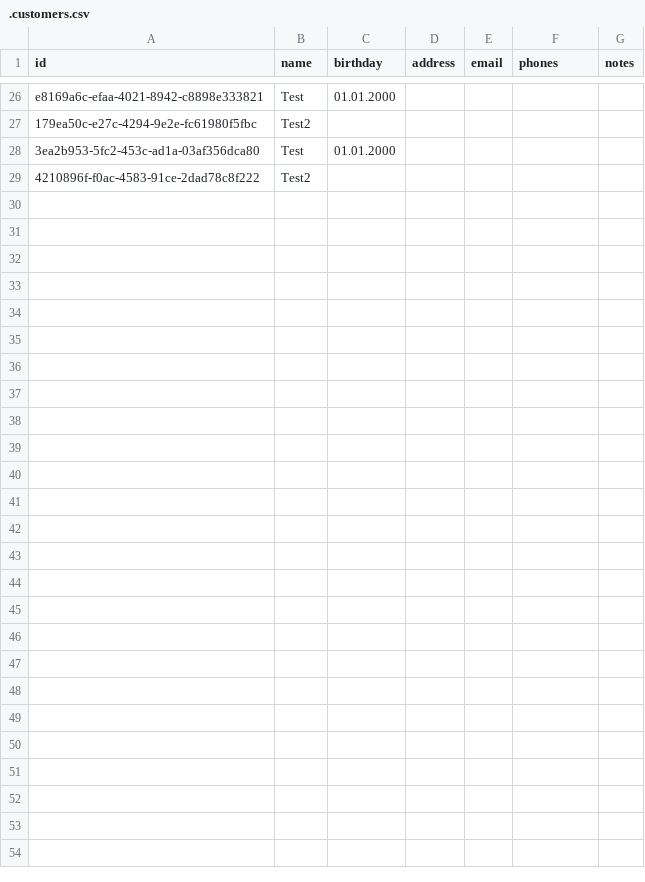
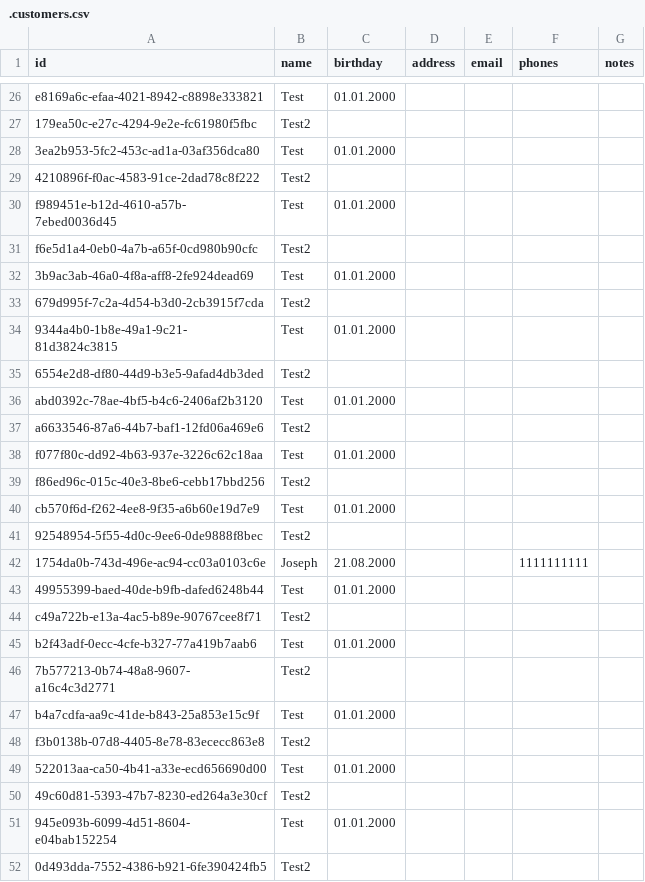
Before and after one commit to Jozeph555/Chef-s_Book, a CSV file: .customers.csv, drawn as a sheet; only a part is shown, gaps mark what is left out; the diff names each change by its address in the sheet, - before the commit and + after, or states it on an @@ line.

```diff
--- a/.customers.csv
+++ b/.customers.csv
+row 30: f989451e-b12d-4610-a57b-7ebed0036d45 | Test | 01.01.2000
+row 31: f6e5d1a4-0eb0-4a7b-a65f-0cd980b90cfc | Test2
+row 32: 3b9ac3ab-46a0-4f8a-aff8-2fe924dead69 | Test | 01.01.2000
+row 33: 679d995f-7c2a-4d54-b3d0-2cb3915f7cda | Test2
+row 34: 9344a4b0-1b8e-49a1-9c21-81d3824c3815 | Test | 01.01.2000
+row 35: 6554e2d8-df80-44d9-b3e5-9afad4db3ded | Test2
+row 36: abd0392c-78ae-4bf5-b4c6-2406af2b3120 | Test | 01.01.2000
+row 37: a6633546-87a6-44b7-baf1-12fd06a469e6 | Test2
+row 38: f077f80c-dd92-4b63-937e-3226c62c18aa | Test | 01.01.2000
+row 39: f86ed96c-015c-40e3-8be6-cebb17bbd256 | Test2
+row 40: cb570f6d-f262-4ee8-9f35-a6b60e19d7e9 | Test | 01.01.2000
+row 41: 92548954-5f55-4d0c-9ee6-0de9888f8bec | Test2
+row 42: 1754da0b-743d-496e-ac94-cc03a0103c6e | Joseph | 21.08.2000 |  |  | 1111111111
+row 43: 49955399-baed-40de-b9fb-dafed6248b44 | Test | 01.01.2000
+row 44: c49a722b-e13a-4ac5-b89e-90767cee8f71 | Test2
+row 45: b2f43adf-0ecc-4cfe-b327-77a419b7aab6 | Test | 01.01.2000
+row 46: 7b577213-0b74-48a8-9607-a16c4c3d2771 | Test2
+row 47: b4a7cdfa-aa9c-41de-b843-25a853e15c9f | Test | 01.01.2000
+row 48: f3b0138b-07d8-4405-8e78-83ececc863e8 | Test2
+row 49: 522013aa-ca50-4b41-a33e-ecd656690d00 | Test | 01.01.2000
+row 50: 49c60d81-5393-47b7-8230-ed264a3e30cf | Test2
+row 51: 945e093b-6099-4d51-8604-e04bab152254 | Test | 01.01.2000
+row 52: 0d493dda-7552-4386-b921-6fe390424fb5 | Test2
```
Also changed, not shown: .bookings.csv, 4 other files.
